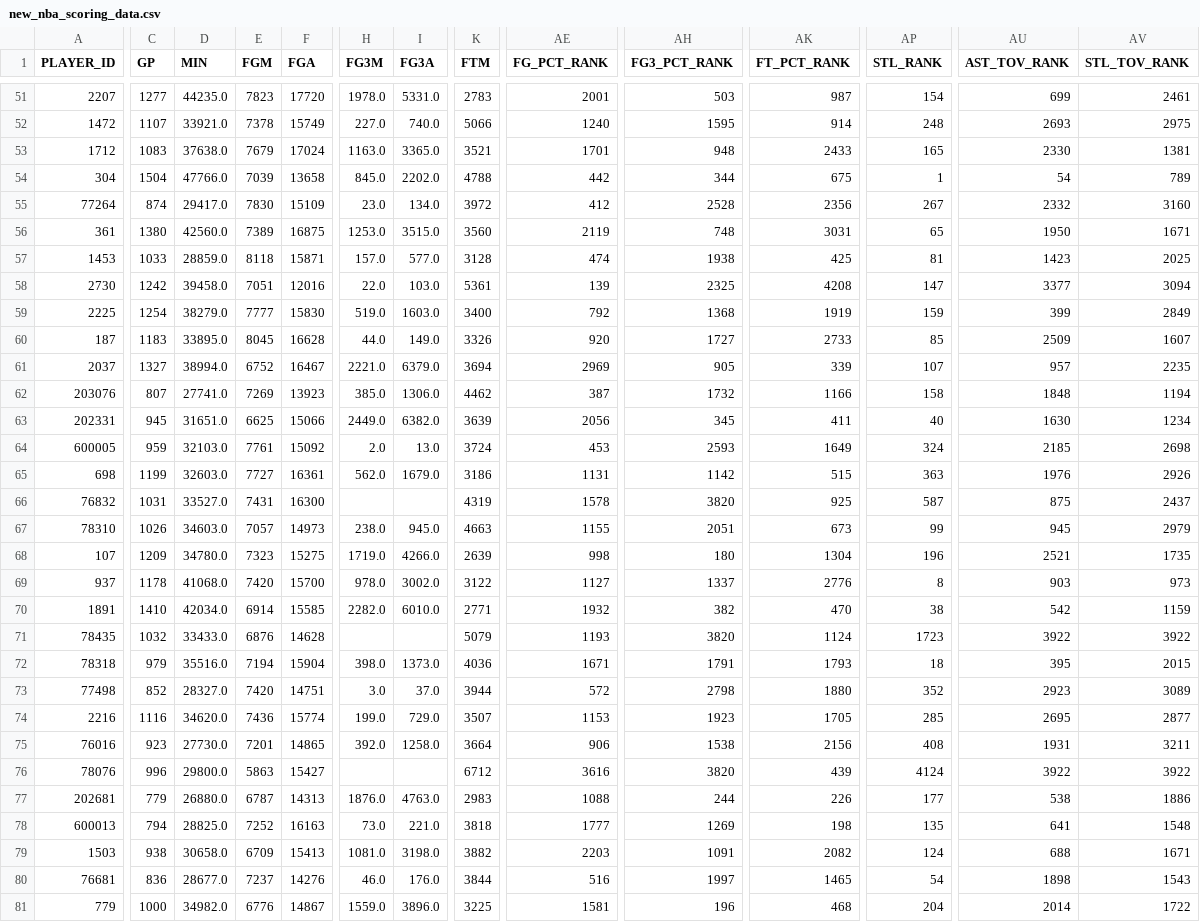
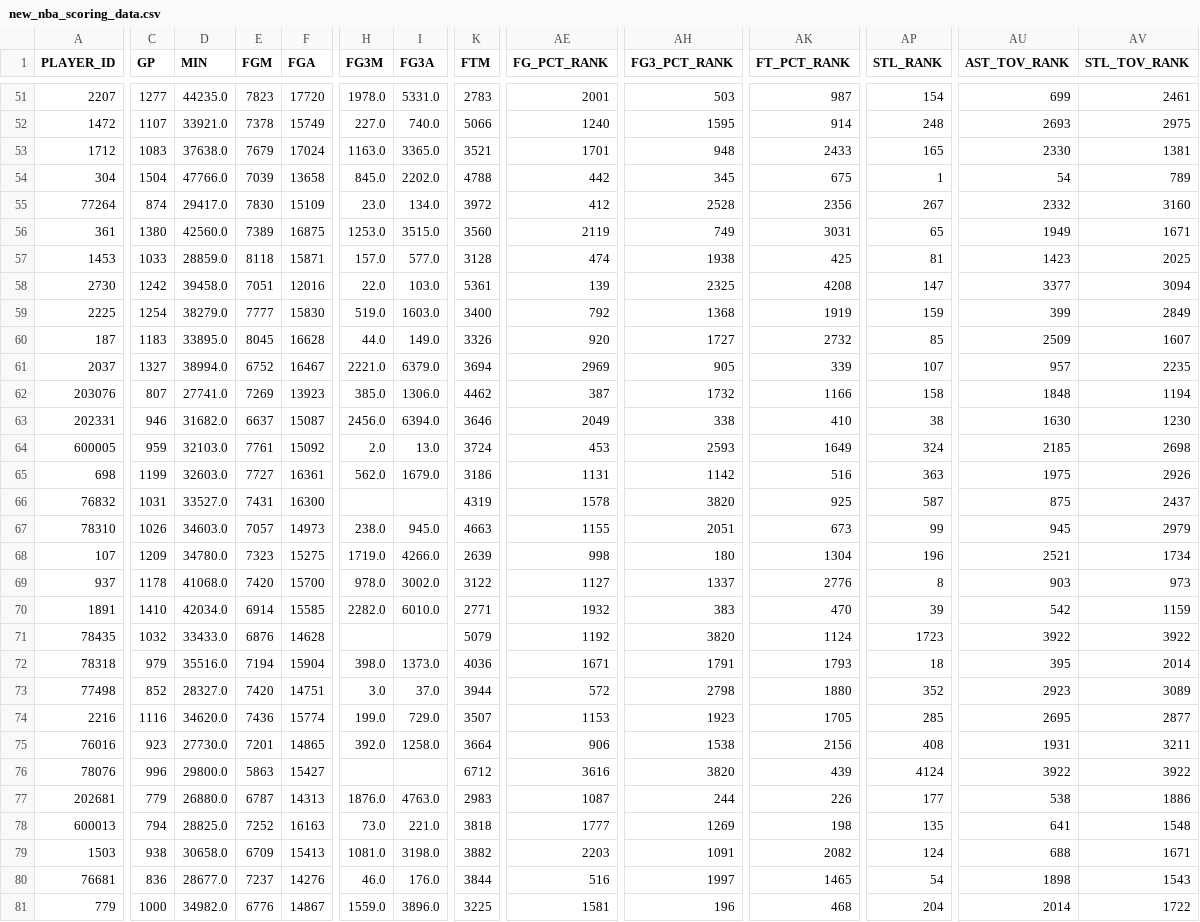
Before and after one commit to maxbox360/nba_scoring_bot, a CSV file: nba/new_nba_scoring_data.csv, drawn as a sheet; only a part is shown, gaps mark what is left out; the diff covers the shown part only; the diff names each change by its address in the sheet, - before the commit and + after, or states it on an @@ line.

```diff
--- a/nba/new_nba_scoring_data.csv
+++ b/nba/new_nba_scoring_data.csv
-AH54 (FG3_PCT_RANK): 344
+AH54 (FG3_PCT_RANK): 345
-AH56 (FG3_PCT_RANK): 748
+AH56 (FG3_PCT_RANK): 749
-AU56 (AST_TOV_RANK): 1950
+AU56 (AST_TOV_RANK): 1949
-AK60 (FT_PCT_RANK): 2733
+AK60 (FT_PCT_RANK): 2732
-C63 (GP): 945
+C63 (GP): 946
-D63 (MIN): 31651.0
+D63 (MIN): 31682.0
-E63 (FGM): 6625
+E63 (FGM): 6637
-F63 (FGA): 15066
+F63 (FGA): 15087
-H63 (FG3M): 2449.0
+H63 (FG3M): 2456.0
-I63 (FG3A): 6382.0
+I63 (FG3A): 6394.0
-K63 (FTM): 3639
+K63 (FTM): 3646
-AE63 (FG_PCT_RANK): 2056
+AE63 (FG_PCT_RANK): 2049
-AH63 (FG3_PCT_RANK): 345
+AH63 (FG3_PCT_RANK): 338
-AK63 (FT_PCT_RANK): 411
+AK63 (FT_PCT_RANK): 410
-AP63 (STL_RANK): 40
+AP63 (STL_RANK): 38
-AV63 (STL_TOV_RANK): 1234
+AV63 (STL_TOV_RANK): 1230
-AK65 (FT_PCT_RANK): 515
+AK65 (FT_PCT_RANK): 516
-AU65 (AST_TOV_RANK): 1976
+AU65 (AST_TOV_RANK): 1975
-AV68 (STL_TOV_RANK): 1735
+AV68 (STL_TOV_RANK): 1734
-AH70 (FG3_PCT_RANK): 382
+AH70 (FG3_PCT_RANK): 383
-AP70 (STL_RANK): 38
+AP70 (STL_RANK): 39
-AE71 (FG_PCT_RANK): 1193
+AE71 (FG_PCT_RANK): 1192
-AV72 (STL_TOV_RANK): 2015
+AV72 (STL_TOV_RANK): 2014
-AE77 (FG_PCT_RANK): 1088
+AE77 (FG_PCT_RANK): 1087
```
Also changed, not shown: 162 edited cells elsewhere in this file, nba/old_nba_scoring_data.csv.
